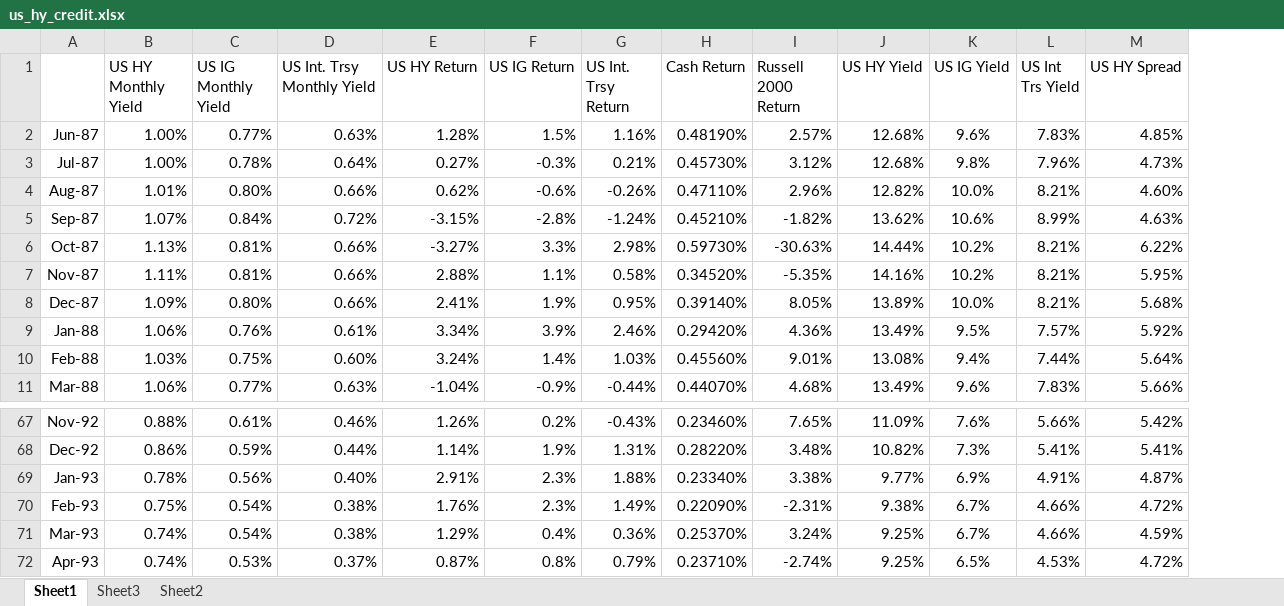
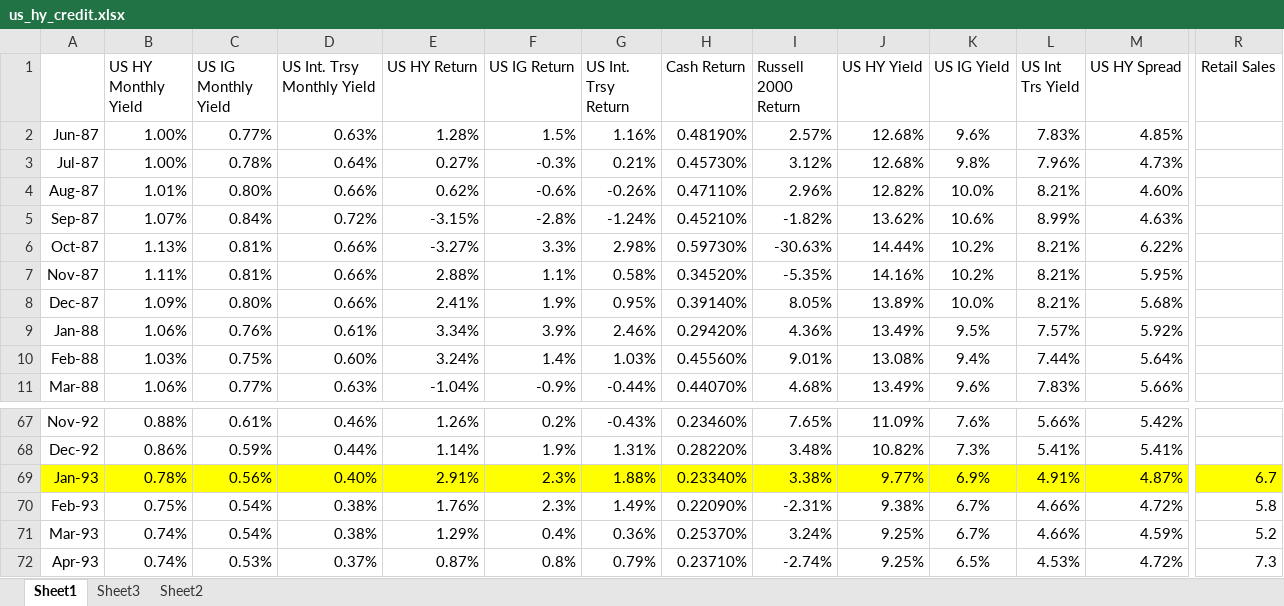
Before and after one commit to mattgbrady/code_projects, an Excel workbook: python/us_hy_credit.xlsx, sheet Sheet1, drawn as a sheet; only a part is shown, gaps mark what is left out; values as stored, in another font and other column widths than the file's, no borders; charts and pictures not drawn; the diff covers the shown part only; the diff names each change by its address in the sheet, - before the commit and + after, or states it on an @@ line.

```diff
--- a/python/us_hy_credit.xlsx (sheet Sheet1)
+++ b/python/us_hy_credit.xlsx (sheet Sheet1)
+column R (Retail Sales), rows 69-72: 6.7 | 5.8 | 5.2 | 7.3
-A69:M69 fill: none
+A69:M69 fill: #FFFF00
```
Also changed, not shown: cell formats elsewhere in this sheet, charts or pictures, 1 other file.
